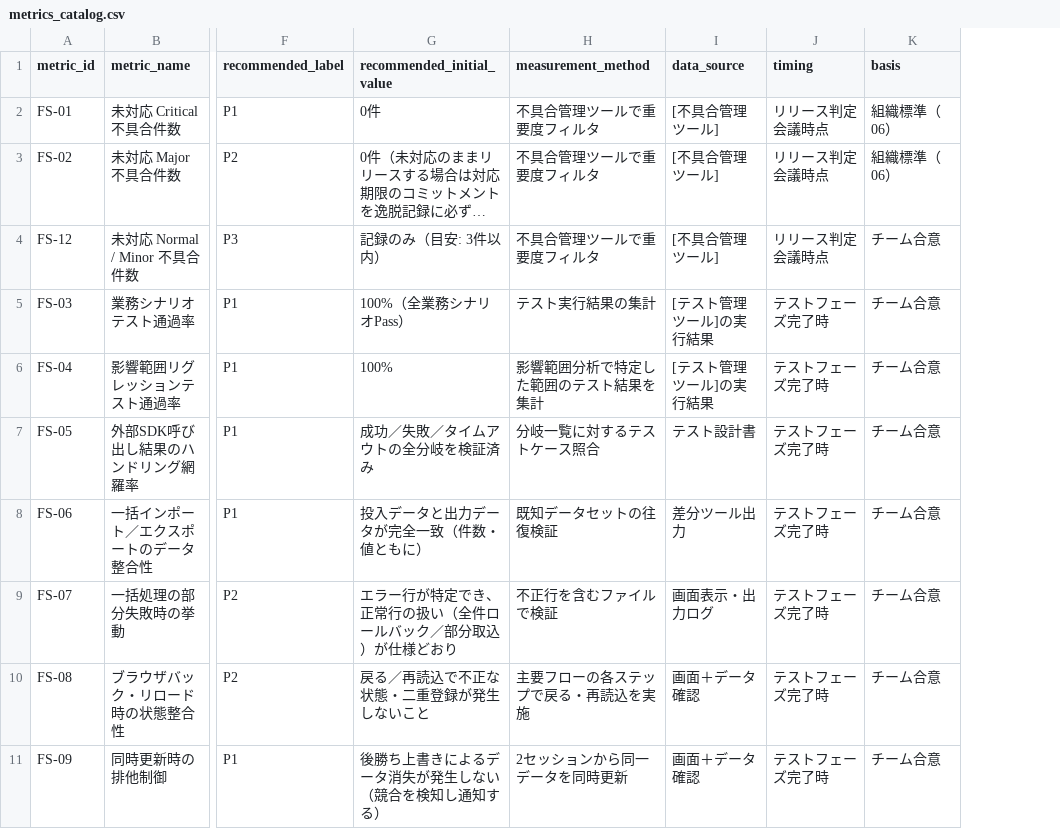
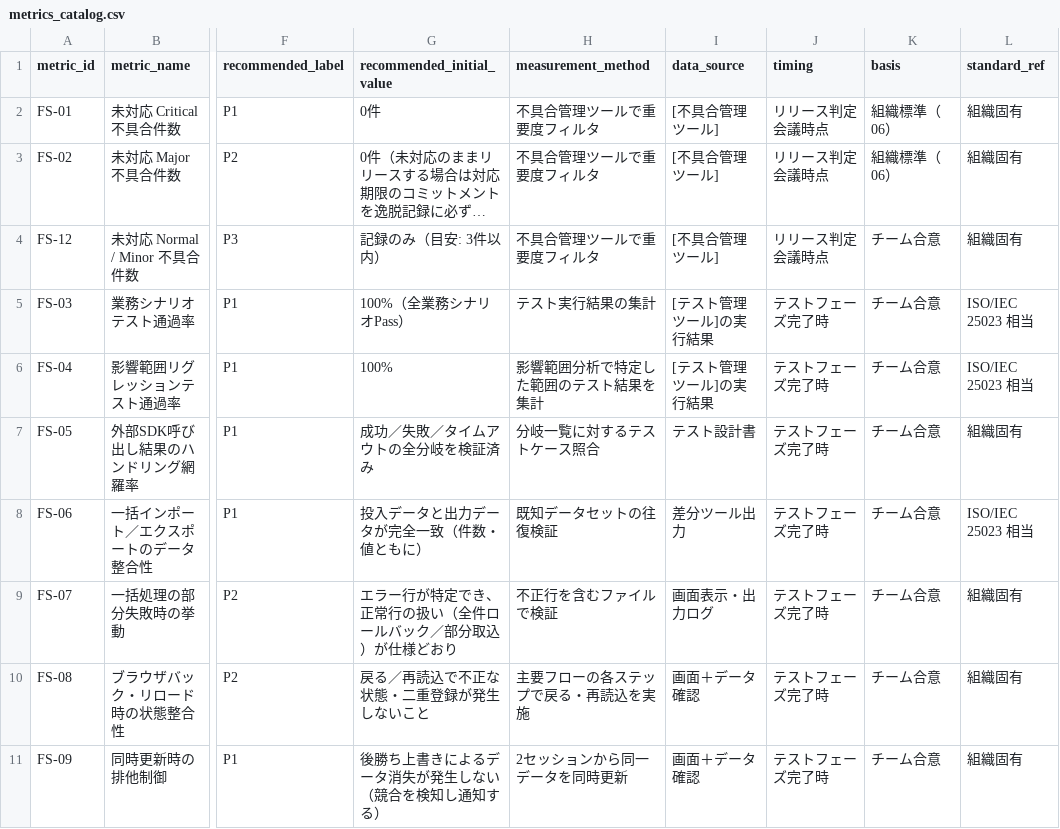
Before and after one commit to mf-ayaka-nagasaka/workhub_roomsupport_android_qa_automation, a CSV file: docs/quality_criteria_framework/assets/metrics_catalog.csv, drawn as a sheet; only a part is shown, gaps mark what is left out; long unchanged cells end in …; the diff names each change by its address in the sheet, - before the commit and + after, or states it on an @@ line.

```diff
--- a/docs/quality_criteria_framework/assets/metrics_catalog.csv
+++ b/docs/quality_criteria_framework/assets/metrics_catalog.csv
+column L (standard_ref), rows 2-11: 組織固有 | 組織固有 | 組織固有 | ISO/IEC 25023 相当 | ISO/IEC 25023 相当 | 組織固有 | ISO/IEC 25023 相当 | 組織固有 | 組織固有 | 組織固有
```
Also changed, not shown: 16 other files.
